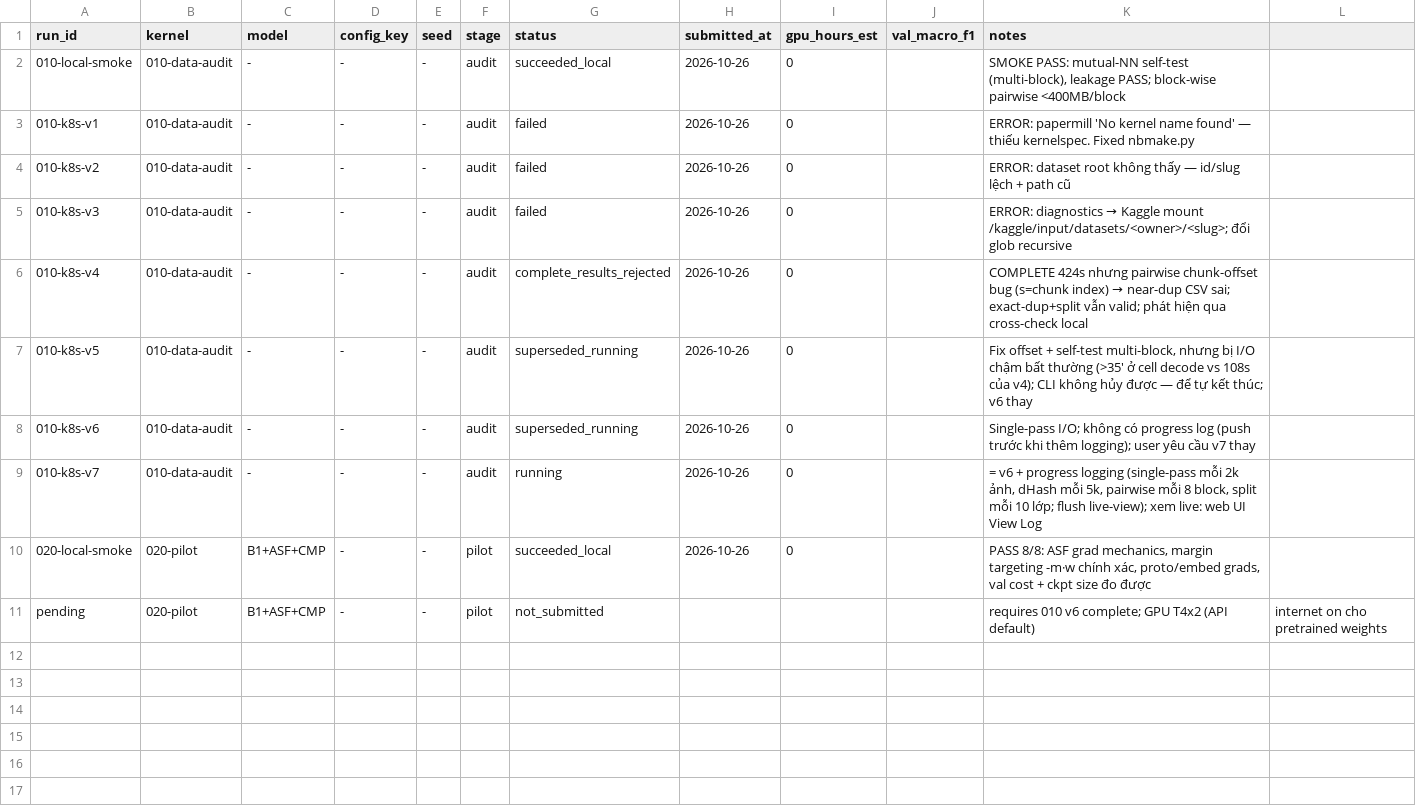
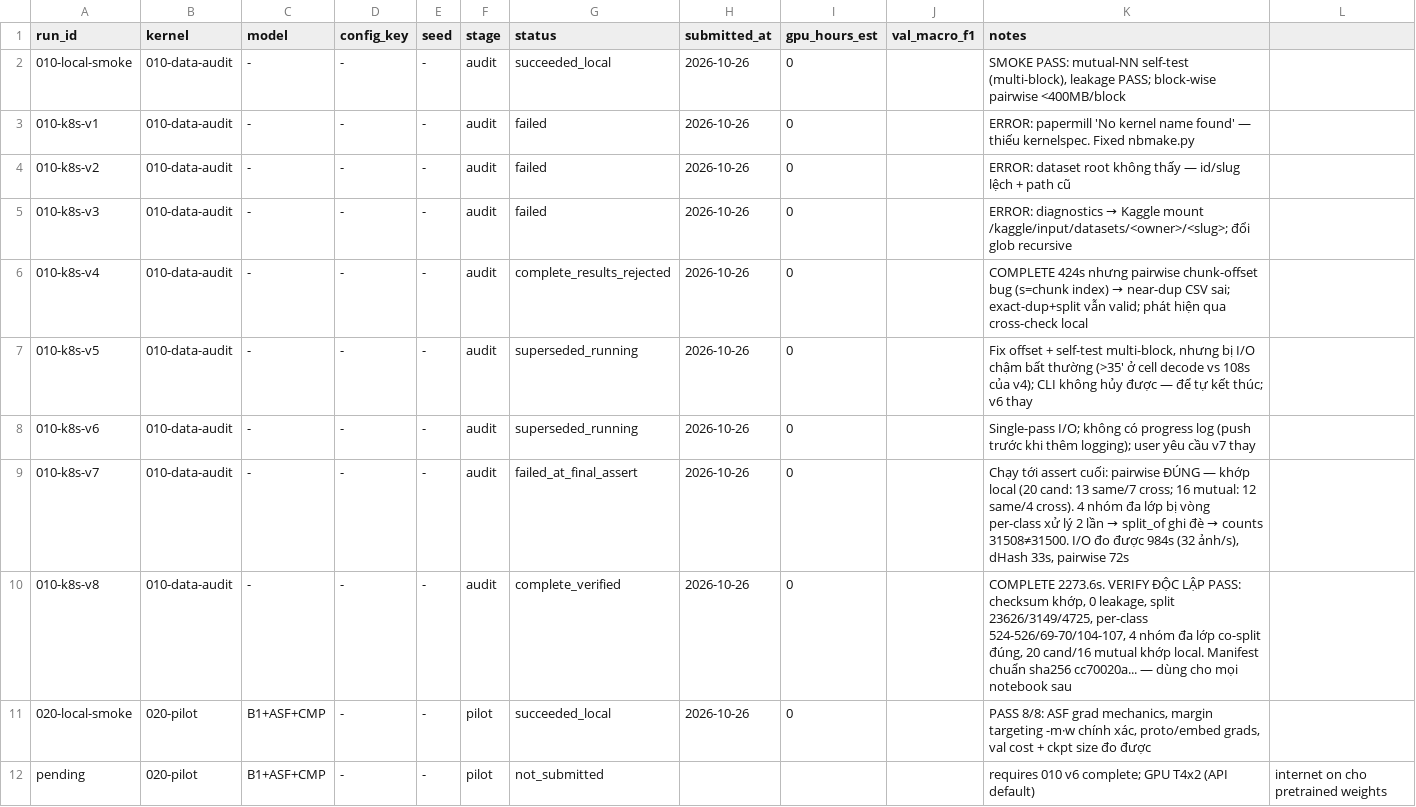
Before and after one commit to bangdang-ai-developer/kaggle-research, a CSV file: notes/experiment_registry.csv, drawn as a sheet.

Commit message:
010 v8 complete+verified: canonical split manifest (sha256 cc70020a); dataset_card finalized; push 020-pilot v1
Audit v8: 0 decode errors, 16 exact-dup/8 groups, 20 near-dup candidates (13 same/7 cross),
16 mutual merged (12 same/4 cross), 4 cross-class groups co-split, 31500 counted exactly,
per-class 524-526/69-70/104-107. Independent local verification passed (checksum, leakage).

```diff
--- a/notes/experiment_registry.csv
+++ b/notes/experiment_registry.csv
@@ -8,3 +8,4 @@ run_id,kernel,model,config_key,seed,stage,status,submitted_at,gpu_hours_est,val_
 010-k8s-v6,010-data-audit,-,-,-,audit,superseded_running,2026-10-26,0,,"Single-pass I/O; không có progress log (push trước khi thêm logging); user yêu cầu v7 thay"
-010-k8s-v7,010-data-audit,-,-,-,audit,running,2026-10-26,0,,"= v6 + progress logging (single-pass mỗi 2k ảnh, dHash mỗi 5k, pairwise mỗi 8 block, split mỗi 10 lớp; flush live-view); xem live: web UI View Log"
+010-k8s-v7,010-data-audit,-,-,-,audit,failed_at_final_assert,2026-10-26,0,,"Chạy tới assert cuối: pairwise ĐÚNG — khớp local (20 cand: 13 same/7 cross; 16 mutual: 12 same/4 cross). 4 nhóm đa lớp bị vòng per-class xử lý 2 lần → split_of ghi đè → counts 31508≠31500. I/O đo được 984s (32 ảnh/s), dHash 33s, pairwise 72s"
+010-k8s-v8,010-data-audit,-,-,-,audit,complete_verified,2026-10-26,0,,"COMPLETE 2273.6s. VERIFY ĐỘC LẬP PASS: checksum khớp, 0 leakage, split 23626/3149/4725, per-class 524-526/69-70/104-107, 4 nhóm đa lớp co-split đúng, 20 cand/16 mutual khớp local. Manifest chuẩn sha256 cc70020a... — dùng cho mọi notebook sau"
 020-local-smoke,020-pilot,B1+ASF+CMP,-,-,pilot,succeeded_local,2026-10-26,0,,"PASS 8/8: ASF grad mechanics, margin targeting -m·w chính xác, proto/embed grads, val cost + ckpt size đo được"
```
Also changed, not shown: 1 other file.
